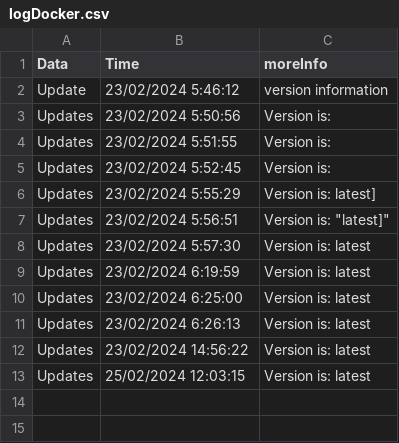
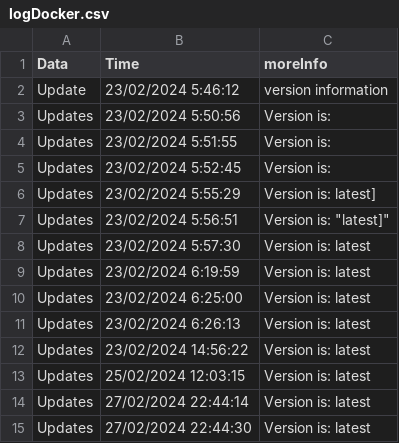
Before and after one commit to LuisCMoreira/DTech-iotHMI, a CSV file: logs/logDocker.csv, drawn as a sheet.

```diff
--- a/logs/logDocker.csv
+++ b/logs/logDocker.csv
@@ -13 +13,3 @@ Updates , 23/02/2024 14:56:22 , Version is: latest
 Updates , 25/02/2024 12:03:15 , Version is: latest
+Updates , 27/02/2024 22:44:14 , Version is: latest
+Updates , 27/02/2024 22:44:30 , Version is: latest
```
Also changed, not shown: logs/logFile.csv, 5 other files.
